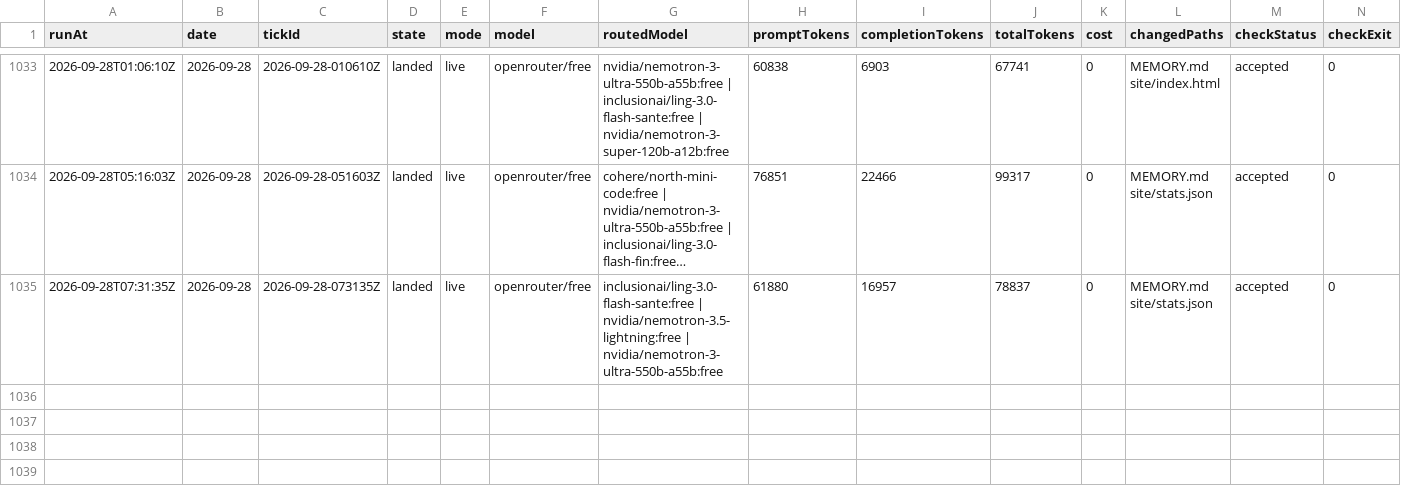
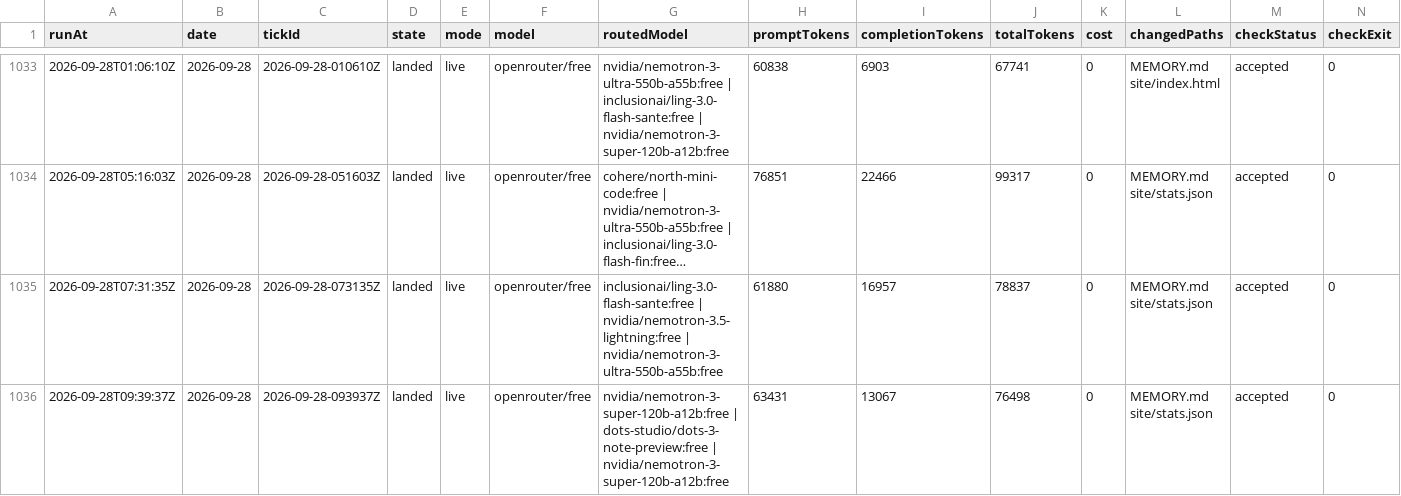
Before and after one commit to s04/momento, a CSV file: data/gold/ticks.csv, drawn as a sheet; only a part is shown, gaps mark what is left out; long unchanged cells end in …; rows hold the shown columns only; the diff names each change by its address in the sheet, - before the commit and + after, or states it on an @@ line.

```diff
--- a/data/gold/ticks.csv
+++ b/data/gold/ticks.csv
+row 1036: 2026-09-28T09:39:37Z | 2026-09-28 | 2026-09-28-093937Z | landed | live | openrouter/free | nvidia/nemotron-3-super-120b-a12b:free | dots-studio/dots-3-note-preview:free | nvidia/nemotron-3-super-120b-a12b:free | 63431 | 13067 | 76498 | 0 | MEMORY.md site/stats.json | accepted | 0
```
Also changed, not shown: 7 other files.
